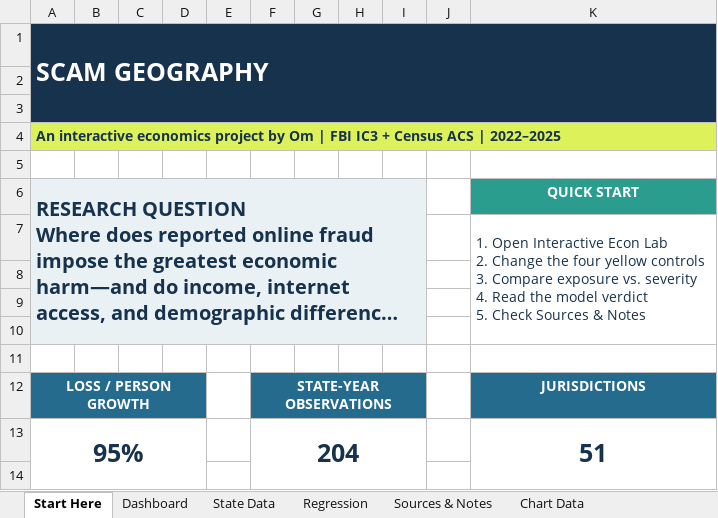
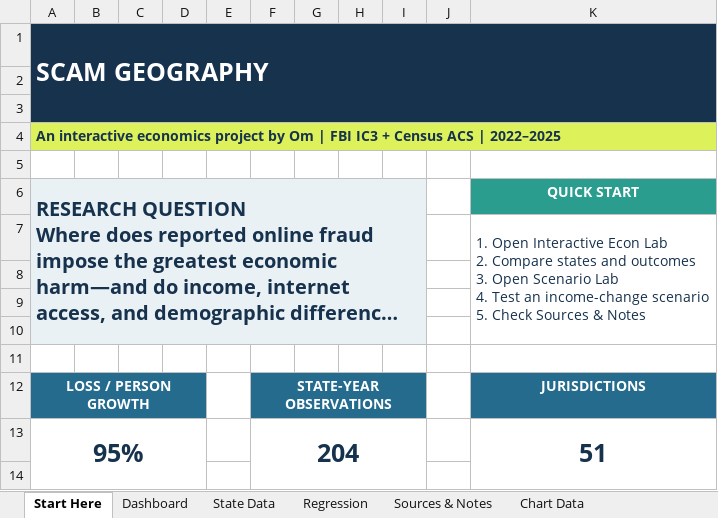
Before and after one commit to Opatel23/scam-geography, an Excel workbook: Scam_Geography_Interactive_Economics_Project.xlsx, sheet Start Here, drawn as a sheet; only a part is shown; long unchanged cells end in …; values as stored, in another font and other column widths than the file's, no borders; ↵ is a line break in a cell; the diff names each change by its address in the sheet, - before the commit and + after, or states it on an @@ line.

Commit message:
Add interactive economics scenario lab
Add a guided model-sensitivity exercise with formula-driven scenarios, identification warnings, and updated portfolio instructions.

```diff
--- a/Scam_Geography_Interactive_Economics_Project.xlsx (sheet Start Here)
+++ b/Scam_Geography_Interactive_Economics_Project.xlsx (sheet Start Here)
-K7: …Lab ↵ 2. Change the four yellow controls ↵ 3. Compare exposure vs. severity ↵ 4. Read the model verdict ↵ 5. Check…
+K7: …Lab ↵ 2. Compare states and outcomes ↵ 3. Open Scenario Lab ↵ 4. Test an income-change scenario ↵ 5. Check…
```
Also changed, not shown: other sheet tabs, charts or pictures, 2 other files.
